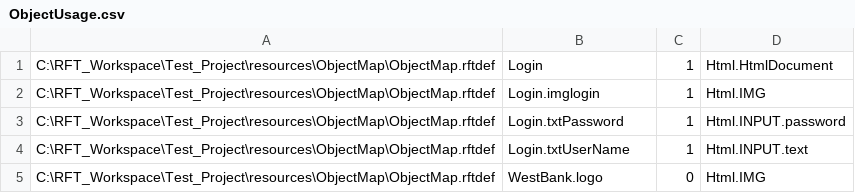
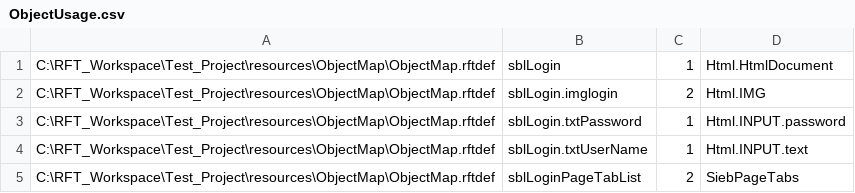
Before and after one commit to DTS-jacok/DTS-TestExampleAxe, a CSV file: TestAxeProject/results/debug/ObjectUsage.csv, drawn as a sheet.

```diff
--- a/TestAxeProject/results/debug/ObjectUsage.csv
+++ b/TestAxeProject/results/debug/ObjectUsage.csv
@@ -1,5 +1,5 @@
-C:\RFT_Workspace\Test_Project\resources\ObjectMap\ObjectMap.rftdef,Login,1,Html.HtmlDocument
-C:\RFT_Workspace\Test_Project\resources\ObjectMap\ObjectMap.rftdef,Login.imglogin,1,Html.IMG
-C:\RFT_Workspace\Test_Project\resources\ObjectMap\ObjectMap.rftdef,Login.txtPassword,1,Html.INPUT.password
-C:\RFT_Workspace\Test_Project\resources\ObjectMap\ObjectMap.rftdef,Login.txtUserName,1,Html.INPUT.text
-C:\RFT_Workspace\Test_Project\resources\ObjectMap\ObjectMap.rftdef,WestBank.logo,0,Html.IMG
+C:\RFT_Workspace\Test_Project\resources\ObjectMap\ObjectMap.rftdef,sblLogin,1,Html.HtmlDocument
+C:\RFT_Workspace\Test_Project\resources\ObjectMap\ObjectMap.rftdef,sblLogin.imglogin,2,Html.IMG
+C:\RFT_Workspace\Test_Project\resources\ObjectMap\ObjectMap.rftdef,sblLogin.txtPassword,1,Html.INPUT.password
+C:\RFT_Workspace\Test_Project\resources\ObjectMap\ObjectMap.rftdef,sblLogin.txtUserName,1,Html.INPUT.text
+C:\RFT_Workspace\Test_Project\resources\ObjectMap\ObjectMap.rftdef,sblLoginPageTabList,2,SiebPageTabs
```
Also changed, not shown: 18 other files.
